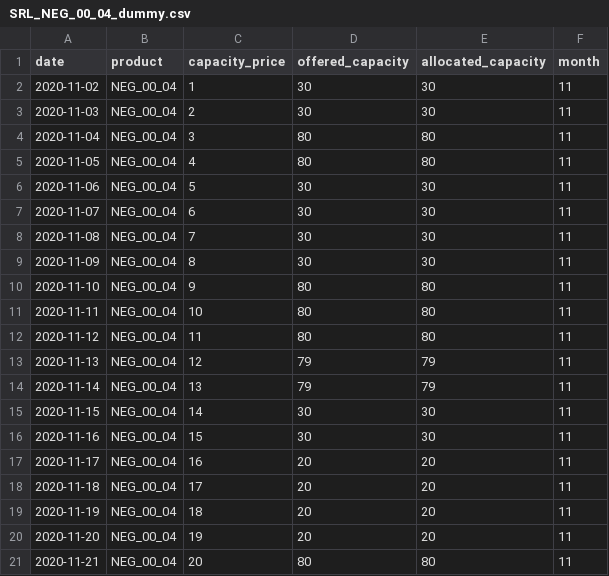
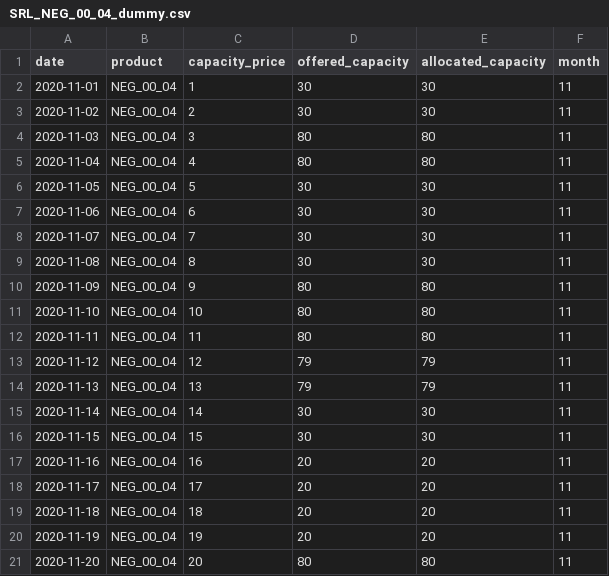
Before and after one commit to 93chanle/srl_other_models, a CSV file: data/dummy_dataset/SRL_NEG_00_04_dummy.csv, drawn as a sheet.

```diff
--- a/data/dummy_dataset/SRL_NEG_00_04_dummy.csv
+++ b/data/dummy_dataset/SRL_NEG_00_04_dummy.csv
@@ -1,21 +1,21 @@
 date,product,capacity_price,offered_capacity,allocated_capacity,month
-2020-11-02,NEG_00_04,1,30,30,11
-2020-11-03,NEG_00_04,2,30,30,11
-2020-11-04,NEG_00_04,3,80,80,11
-2020-11-05,NEG_00_04,4,80,80,11
-2020-11-06,NEG_00_04,5,30,30,11
-2020-11-07,NEG_00_04,6,30,30,11
-2020-11-08,NEG_00_04,7,30,30,11
-2020-11-09,NEG_00_04,8,30,30,11
-2020-11-10,NEG_00_04,9,80,80,11
-2020-11-11,NEG_00_04,10,80,80,11
-2020-11-12,NEG_00_04,11,80,80,11
-2020-11-13,NEG_00_04,12,79,79,11
-2020-11-14,NEG_00_04,13,79,79,11
-2020-11-15,NEG_00_04,14,30,30,11
-2020-11-16,NEG_00_04,15,30,30,11
-2020-11-17,NEG_00_04,16,20,20,11
-2020-11-18,NEG_00_04,17,20,20,11
-2020-11-19,NEG_00_04,18,20,20,11
-2020-11-20,NEG_00_04,19,20,20,11
-2020-11-21,NEG_00_04,20,80,80,11
+2020-11-01,NEG_00_04,1,30,30,11
+2020-11-02,NEG_00_04,2,30,30,11
+2020-11-03,NEG_00_04,3,80,80,11
+2020-11-04,NEG_00_04,4,80,80,11
+2020-11-05,NEG_00_04,5,30,30,11
+2020-11-06,NEG_00_04,6,30,30,11
+2020-11-07,NEG_00_04,7,30,30,11
+2020-11-08,NEG_00_04,8,30,30,11
+2020-11-09,NEG_00_04,9,80,80,11
+2020-11-10,NEG_00_04,10,80,80,11
+2020-11-11,NEG_00_04,11,80,80,11
+2020-11-12,NEG_00_04,12,79,79,11
+2020-11-13,NEG_00_04,13,79,79,11
+2020-11-14,NEG_00_04,14,30,30,11
+2020-11-15,NEG_00_04,15,30,30,11
+2020-11-16,NEG_00_04,16,20,20,11
+2020-11-17,NEG_00_04,17,20,20,11
+2020-11-18,NEG_00_04,18,20,20,11
+2020-11-19,NEG_00_04,19,20,20,11
+2020-11-20,NEG_00_04,20,80,80,11
```
Also changed, not shown: 48 other files.
